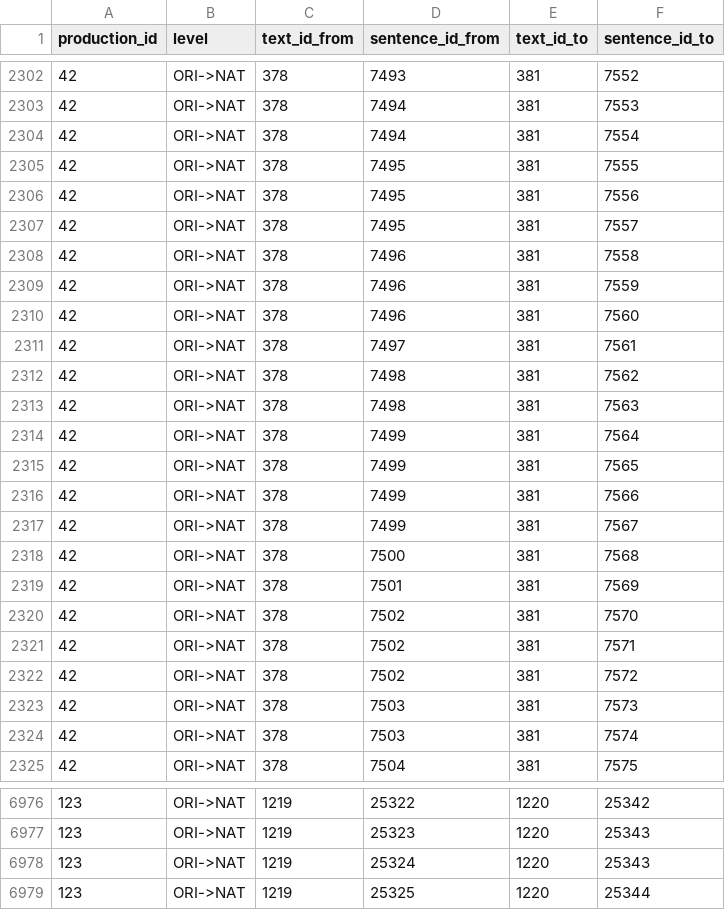
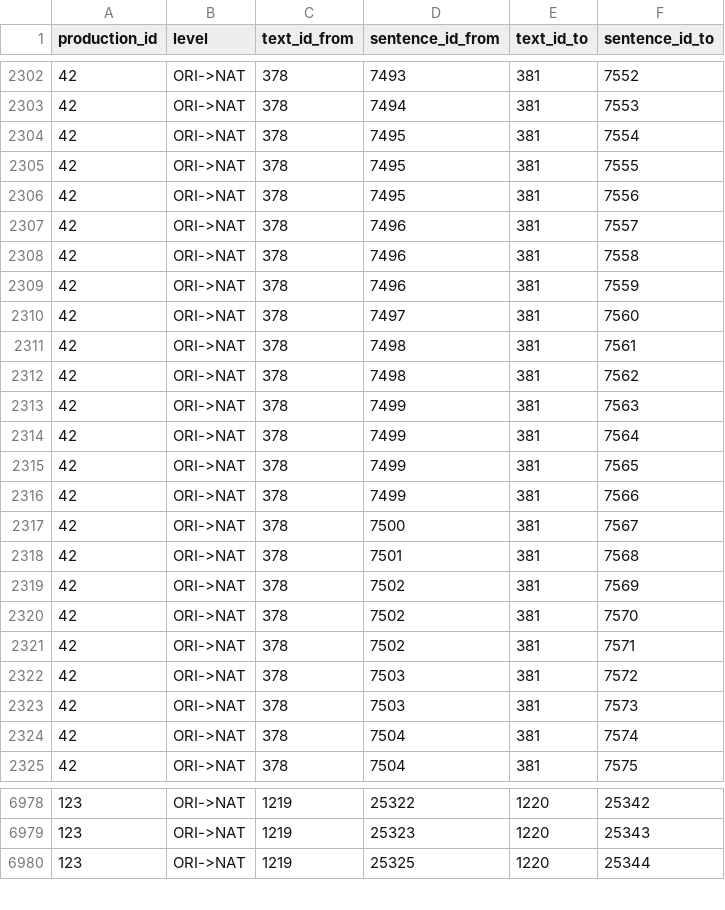
Before and after one commit to sidleal/porsimplessent, a TSV file: porsimples/porsimples_aligns.tsv, drawn as a sheet; only a part is shown, gaps mark what is left out; the diff covers the shown part only.

```diff
--- a/porsimples/porsimples_aligns.tsv
+++ b/porsimples/porsimples_aligns.tsv
@@ -2303,12 +2303,12 @@
 42	ORI->NAT	378	7494	381	7553
-42	ORI->NAT	378	7494	381	7554
+42	ORI->NAT	378	7495	381	7554
 42	ORI->NAT	378	7495	381	7555
 42	ORI->NAT	378	7495	381	7556
-42	ORI->NAT	378	7495	381	7557
+42	ORI->NAT	378	7496	381	7557
 42	ORI->NAT	378	7496	381	7558
 42	ORI->NAT	378	7496	381	7559
-42	ORI->NAT	378	7496	381	7560
-42	ORI->NAT	378	7497	381	7561
+42	ORI->NAT	378	7497	381	7560
+42	ORI->NAT	378	7498	381	7561
 42	ORI->NAT	378	7498	381	7562
-42	ORI->NAT	378	7498	381	7563
+42	ORI->NAT	378	7499	381	7563
 42	ORI->NAT	378	7499	381	7564
@@ -2316,10 +2316,10 @@
 42	ORI->NAT	378	7499	381	7566
-42	ORI->NAT	378	7499	381	7567
-42	ORI->NAT	378	7500	381	7568
-42	ORI->NAT	378	7501	381	7569
+42	ORI->NAT	378	7500	381	7567
+42	ORI->NAT	378	7501	381	7568
+42	ORI->NAT	378	7502	381	7569
 42	ORI->NAT	378	7502	381	7570
 42	ORI->NAT	378	7502	381	7571
-42	ORI->NAT	378	7502	381	7572
+42	ORI->NAT	378	7503	381	7572
 42	ORI->NAT	378	7503	381	7573
-42	ORI->NAT	378	7503	381	7574
+42	ORI->NAT	378	7504	381	7574
 42	ORI->NAT	378	7504	381	7575
@@ -6977,3 +6979,2 @@
 123	ORI->NAT	1219	25323	1220	25343
-123	ORI->NAT	1219	25324	1220	25343
 123	ORI->NAT	1219	25325	1220	25344
```
Also changed, not shown: 3 added rows, 1 removed row and 29 edited cells elsewhere in this file, 1 other file.
